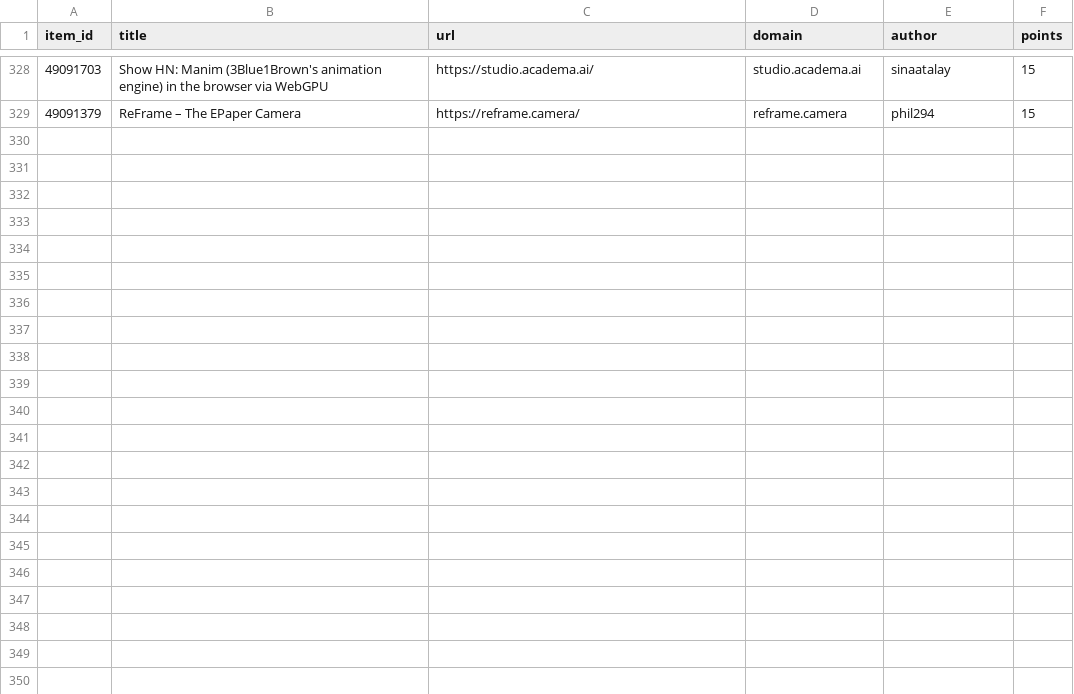
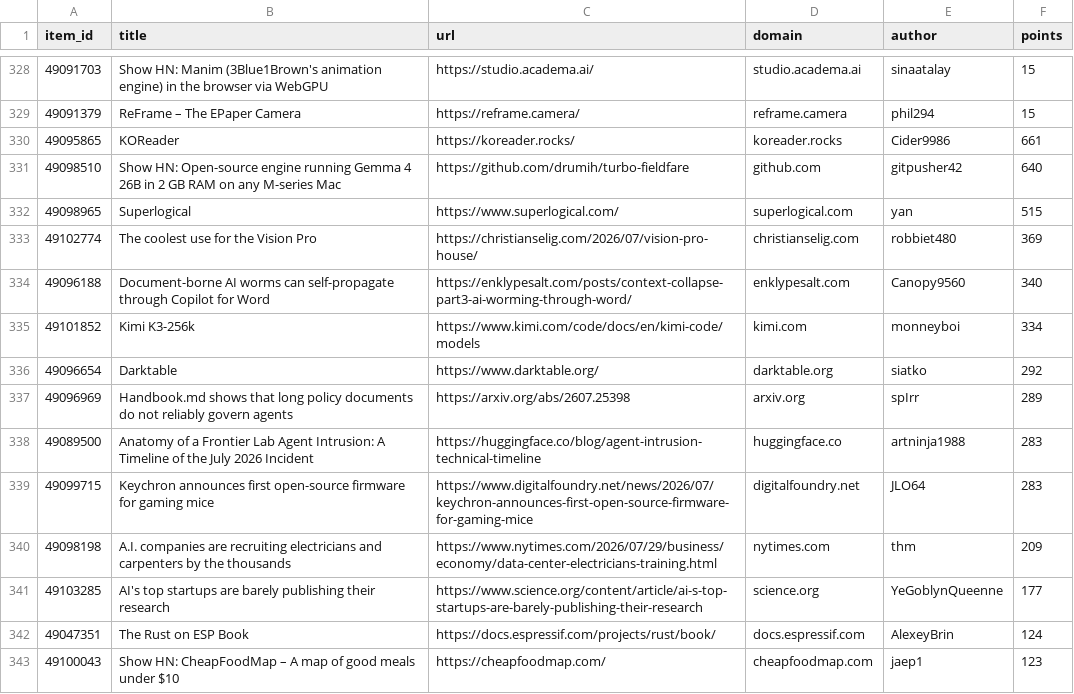
Before and after one commit to farajzada/cronos, a CSV file: data/hackernews.csv, drawn as a sheet; only a part is shown, gaps mark what is left out; the diff covers the shown part only; the diff names each change by its address in the sheet, - before the commit and + after, or states it on an @@ line.

```diff
--- a/data/hackernews.csv
+++ b/data/hackernews.csv
+row 330: 49095865 | KOReader | https://koreader.rocks/ | koreader.rocks | Cider9986 | 661
+row 331: 49098510 | Show HN: Open-source engine running Gemma 4 26B in 2 GB RAM on any M-series Mac | https://github.com/drumih/turbo-fieldfare | github.com | gitpusher42 | 640
+row 332: 49098965 | Superlogical | https://www.superlogical.com/ | superlogical.com | yan | 515
+row 333: 49102774 | The coolest use for the Vision Pro | https://christianselig.com/2026/07/vision-pro-house/ | christianselig.com | robbiet480 | 369
+row 334: 49096188 | Document-borne AI worms can self-propagate through Copilot for Word | https://enklypesalt.com/posts/context-collapse-part3-ai-worming-through-word/ | enklypesalt.com | Canopy9560 | 340
+row 335: 49101852 | Kimi K3-256k | https://www.kimi.com/code/docs/en/kimi-code/models | kimi.com | monneyboi | 334
+row 336: 49096654 | Darktable | https://www.darktable.org/ | darktable.org | siatko | 292
+row 337: 49096969 | Handbook.md shows that long policy documents do not reliably govern agents | https://arxiv.org/abs/2607.25398 | arxiv.org | spIrr | 289
+row 338: 49089500 | Anatomy of a Frontier Lab Agent Intrusion: A Timeline of the July 2026 Incident | https://huggingface.co/blog/agent-intrusion-technical-timeline | huggingface.co | artninja1988 | 283
+row 339: 49099715 | Keychron announces first open-source firmware for gaming mice | https://www.digitalfoundry.net/news/2026/07/keychron-announces-first-open-source-firmware-for-gaming-mice | digitalfoundry.net | JLO64 | 283
+row 340: 49098198 | A.I. companies are recruiting electricians and carpenters by the thousands | https://www.nytimes.com/2026/07/29/business/economy/data-center-electricians-training.html | nytimes.com | thm | 209
+row 341: 49103285 | AI's top startups are barely publishing their research | https://www.science.org/content/article/ai-s-top-startups-are-barely-publishing-their-research | science.org | YeGoblynQueenne | 177
+row 342: 49047351 | The Rust on ESP Book | https://docs.espressif.com/projects/rust/book/ | docs.espressif.com | AlexeyBrin | 124
+row 343: 49100043 | Show HN: CheapFoodMap – A map of good meals under $10 | https://cheapfoodmap.com/ | cheapfoodmap.com | jaep1 | 123
```
Also changed, not shown: 13 added rows elsewhere in this file, 2 other files.
